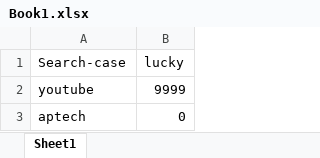
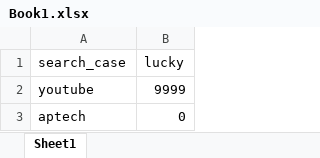
Before and after one commit to hungphat/katalon-start, an Excel workbook: Data Files/Book1.xlsx, sheet Sheet1, drawn as a sheet; values as stored, in another font and other column widths than the file's, no borders; the diff names each change by its address in the sheet, - before the commit and + after, or states it on an @@ line.

```diff
--- a/Data Files/Book1.xlsx (sheet Sheet1)
+++ b/Data Files/Book1.xlsx (sheet Sheet1)
-A1: Search-case
+A1: search_case
```
Also changed, not shown: 6 other files.
